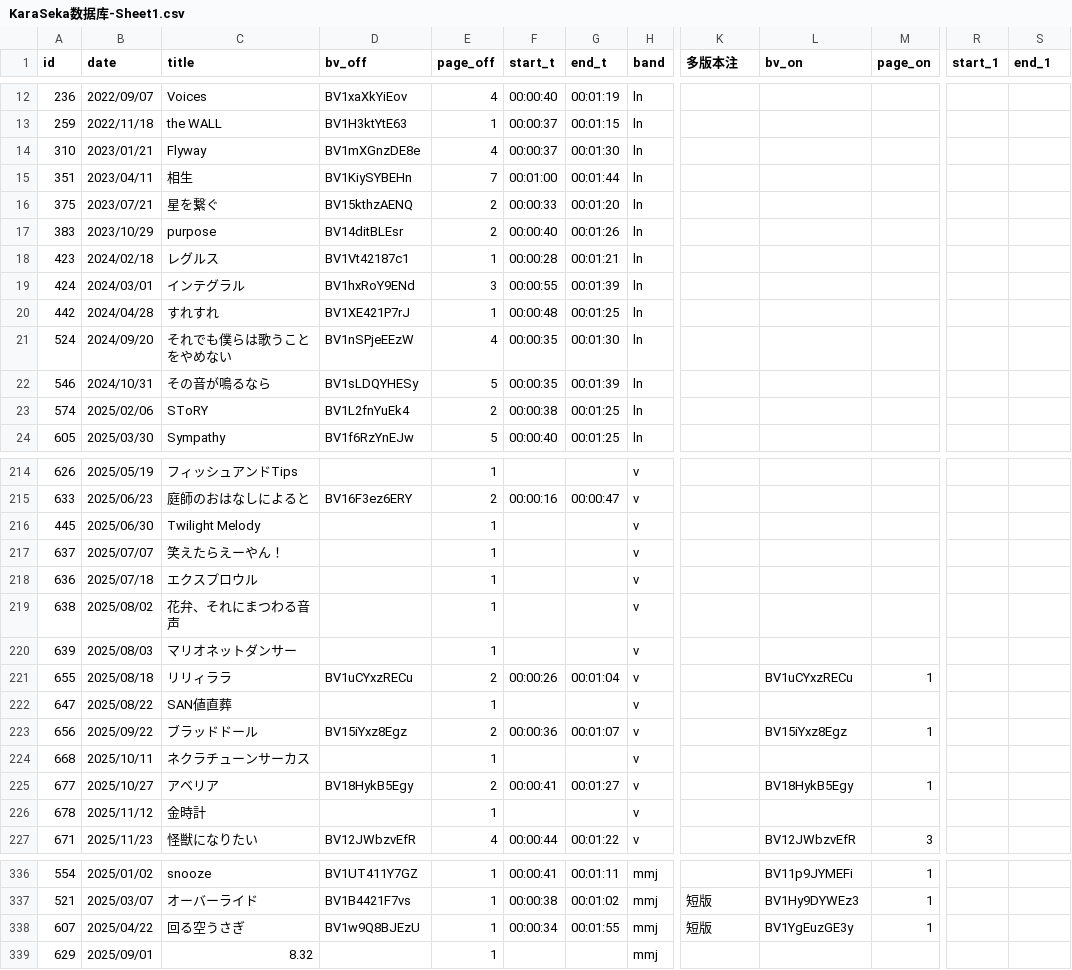
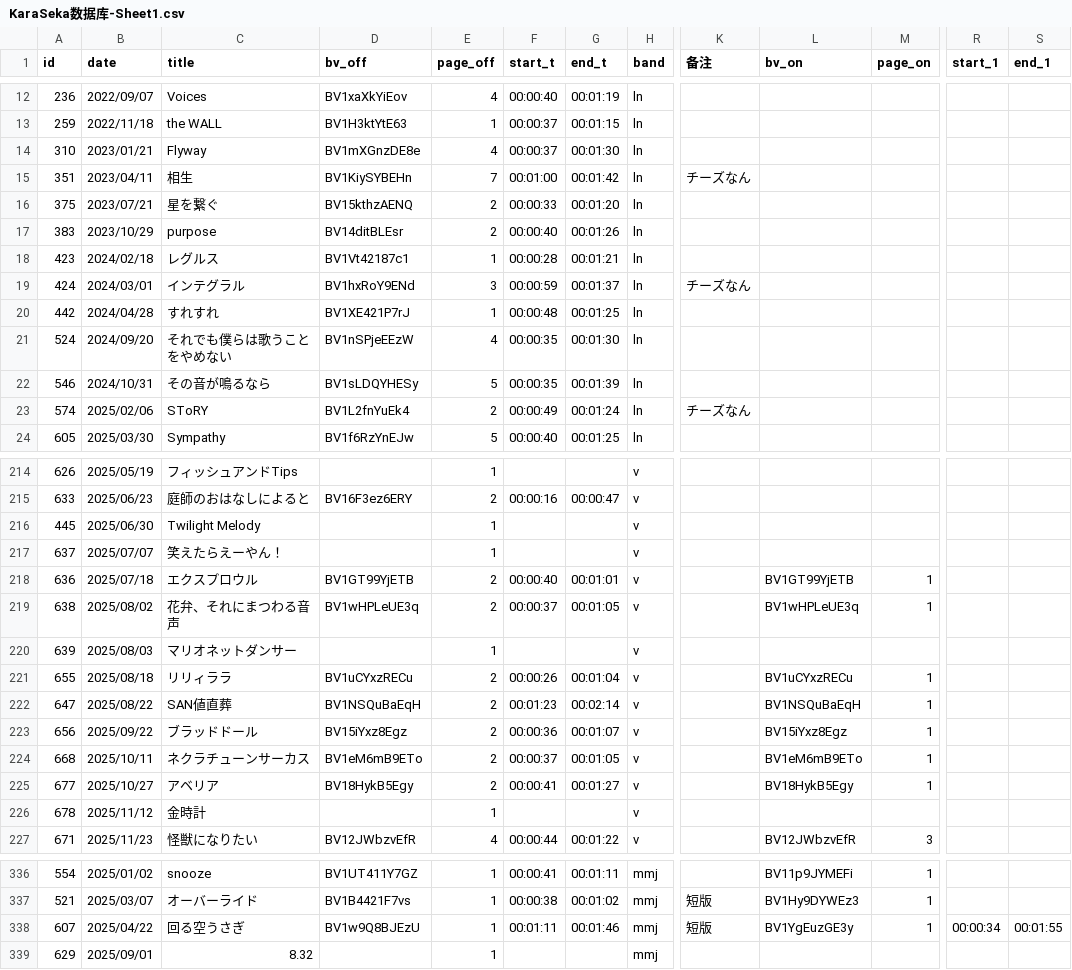
Before and after one commit to Ancenchan/Randktv, a CSV file: database/KaraSeka数据库-Sheet1.csv, drawn as a sheet; only a part is shown, gaps mark what is left out; the diff covers the shown part only; the diff names each change by its address in the sheet, - before the commit and + after, or states it on an @@ line.

```diff
--- a/database/KaraSeka数据库-Sheet1.csv
+++ b/database/KaraSeka数据库-Sheet1.csv
-K1: 多版本注
+K1: 备注
-G15 (end_t): 00:01:44
+G15 (end_t): 00:01:42
-K15 (备注): (empty)
+K15 (备注): チーズなん
-F19 (start_t): 00:00:55
+F19 (start_t): 00:00:59
-G19 (end_t): 00:01:39
+G19 (end_t): 00:01:37
-K19 (备注): (empty)
+K19 (备注): チーズなん
-F23 (start_t): 00:00:38
+F23 (start_t): 00:00:49
-G23 (end_t): 00:01:25
+G23 (end_t): 00:01:24
-K23 (备注): (empty)
+K23 (备注): チーズなん
-D218 (bv_off): (empty)
+D218 (bv_off): BV1GT99YjETB
-E218:E219 (page_off): 1
+E218:E219 (page_off): 2
-F218 (start_t): (empty)
+F218 (start_t): 00:00:40
-G218 (end_t): (empty)
+G218 (end_t): 00:01:01
-L218 (bv_on): (empty)
+L218 (bv_on): BV1GT99YjETB
-M218:M219 (page_on): (empty)
+M218:M219 (page_on): 1
-D219 (bv_off): (empty)
+D219 (bv_off): BV1wHPLeUE3q
-F219 (start_t): (empty)
+F219 (start_t): 00:00:37
-G219 (end_t): (empty)
+G219 (end_t): 00:01:05
-L219 (bv_on): (empty)
+L219 (bv_on): BV1wHPLeUE3q
-D222 (bv_off): (empty)
+D222 (bv_off): BV1NSQuBaEqH
-E222 (page_off): 1
+E222 (page_off): 2
-F222 (start_t): (empty)
+F222 (start_t): 00:01:23
-G222 (end_t): (empty)
+G222 (end_t): 00:02:14
-L222 (bv_on): (empty)
+L222 (bv_on): BV1NSQuBaEqH
-M222 (page_on): (empty)
+M222 (page_on): 1
-D224 (bv_off): (empty)
+D224 (bv_off): BV1eM6mB9ETo
-E224 (page_off): 1
+E224 (page_off): 2
-F224 (start_t): (empty)
+F224 (start_t): 00:00:37
-G224 (end_t): (empty)
+G224 (end_t): 00:01:05
-L224 (bv_on): (empty)
+L224 (bv_on): BV1eM6mB9ETo
-M224 (page_on): (empty)
+M224 (page_on): 1
-F338 (start_t): 00:00:34
+F338 (start_t): 00:01:11
-G338 (end_t): 00:01:55
+G338 (end_t): 00:01:46
-R338 (start_1): (empty)
+R338 (start_1): 00:00:34
-S338 (end_1): (empty)
+S338 (end_1): 00:01:55
```
Also changed, not shown: 110 edited cells elsewhere in this file, 1 other file.
